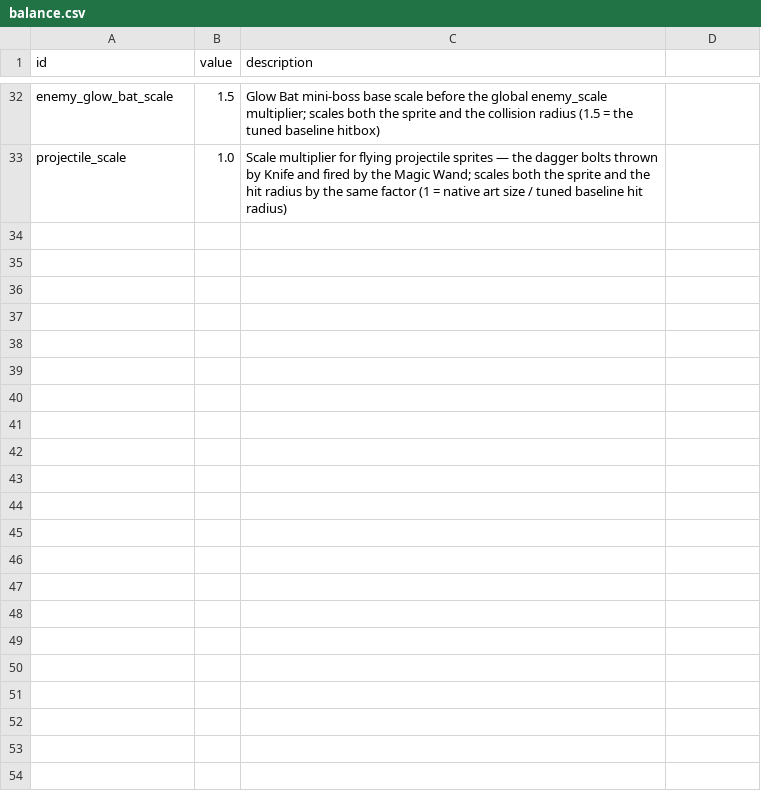
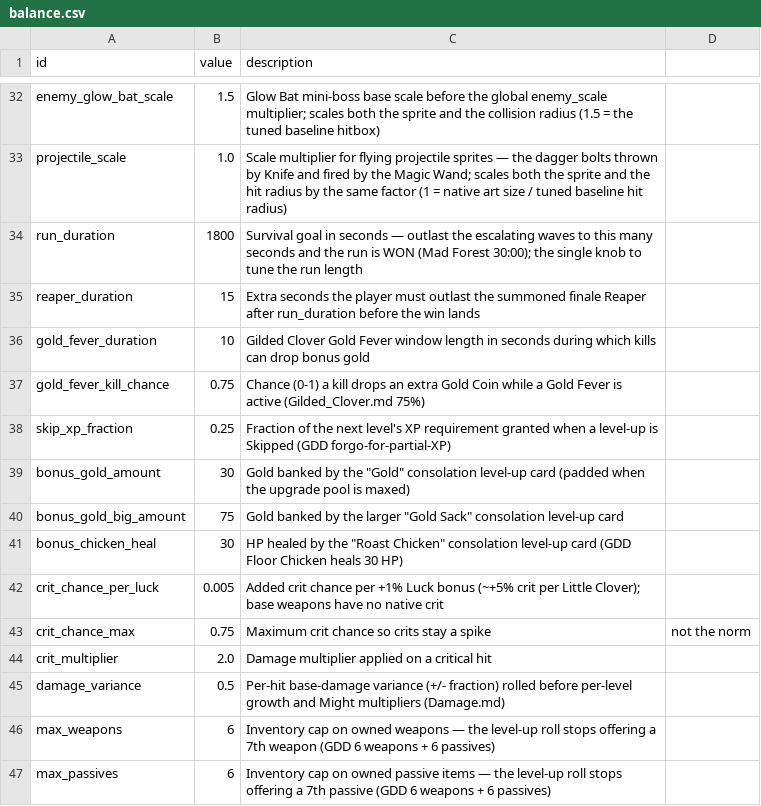
Before and after one commit to gw1108/VampireSurvivorsGodot, a CSV file: vampire-survivors-taskmaster/data/balance.csv, drawn as a sheet; only a part is shown, gaps mark what is left out.

Commit message:
ws(main) iter 122 [claude]: Data-drive run.gd gameplay tuning consts in…
Migrated the numeric designer-facing tuning consts in scripts/run/run.gd to data-driven `static var X := BalanceData.get_value(key, current_default)`, mirroring the existing MIN_INTERVAL / GEM_DROP migrations: RUN_DURATION (run_duration 1800), REAPER_DURATION (15), GOLD_FEVER_DURATION (10) & GOLD_FEVER_KILL_CHANCE (0.75), SKIP_XP_FRACTION (0.25), BONUS_GOLD_AMOUNT (30) / BONUS_GOLD_BIG_AMOUNT (75) / BONUS_CHICKEN_HEAL (30), CRIT_CHANCE_PER_LUCK (0.005) / CRIT_CHANCE_MAX (0.75) / CRIT_MULTIPLIER (2.0), DAMAGE_VARIANCE (0.5), and MAX_WEAPONS / MAX_PASSIVES (6). Added the 15 matching id,value,description rows to data/balance.csv so a designer can retune without touching script. This continues the project's push to keep balance in the read-only CSV rather than .gd consts. Structural consts (WEAPON_IDS, UPGRADE_POOL, LEVEL_DESCRIPTIONS, EVOLUTIONS, POWERUPS, CHEST_LUCK_SEQ, shake/slowmo/shader tables, unlock ids) were left in code. Verified with ralph/gate.ps1: headless import + full gdUnit4 suite 36/36 passing, exit 0.

Decisions: Used `static var` (not instance `var`) to match the file's existing GEM_DROP_* migration and keep static-context/comparison sites unchanged. BONUS_GOLD_AMOUNT/BIG and MAX_WEAPONS/PASSIVES were wrapped in int() since they feed %d formatting and add_gold(int); the two gold/heal amounts and caps stay integer-typed. CRIT_CHANCE_MAX/CRIT_MULTIPLIER/MAX_* are borderline structural but are numeric knobs the task explicitly named, so they were migrated.

Workshop-Pass: 125
Workshop-Task: ws-01kx089f6wrzfsay6q4jm22f9r

```diff
--- a/vampire-survivors-taskmaster/data/balance.csv
+++ b/vampire-survivors-taskmaster/data/balance.csv
@@ -33 +33,15 @@ enemy_glow_bat_scale,1.5,Glow Bat mini-boss base scale before the global enemy_s
 projectile_scale,1.0,Scale multiplier for flying projectile sprites — the dagger bolts thrown by Knife and fired by the Magic Wand; scales both the sprite and the hit radius by the same factor (1 = native art size / tuned baseline hit radius)
+run_duration,1800,Survival goal in seconds — outlast the escalating waves to this many seconds and the run is WON (Mad Forest 30:00); the single knob to tune the run length
+reaper_duration,15,Extra seconds the player must outlast the summoned finale Reaper after run_duration before the win lands
+gold_fever_duration,10,Gilded Clover Gold Fever window length in seconds during which kills can drop bonus gold
+gold_fever_kill_chance,0.75,Chance (0-1) a kill drops an extra Gold Coin while a Gold Fever is active (Gilded_Clover.md 75%)
+skip_xp_fraction,0.25,Fraction of the next level's XP requirement granted when a level-up is Skipped (GDD forgo-for-partial-XP)
+bonus_gold_amount,30,Gold banked by the "Gold" consolation level-up card (padded when the upgrade pool is maxed)
+bonus_gold_big_amount,75,Gold banked by the larger "Gold Sack" consolation level-up card
+bonus_chicken_heal,30,HP healed by the "Roast Chicken" consolation level-up card (GDD Floor Chicken heals 30 HP)
+crit_chance_per_luck,0.005,Added crit chance per +1% Luck bonus (~+5% crit per Little Clover); base weapons have no native crit
+crit_chance_max,0.75,Maximum crit chance so crits stay a spike, not the norm
+crit_multiplier,2.0,Damage multiplier applied on a critical hit
+damage_variance,0.5,Per-hit base-damage variance (+/- fraction) rolled before per-level growth and Might multipliers (Damage.md)
+max_weapons,6,Inventory cap on owned weapons — the level-up roll stops offering a 7th weapon (GDD 6 weapons + 6 passives)
+max_passives,6,Inventory cap on owned passive items — the level-up roll stops offering a 7th passive (GDD 6 weapons + 6 passives)
```
Also changed, not shown: 1 other file.
